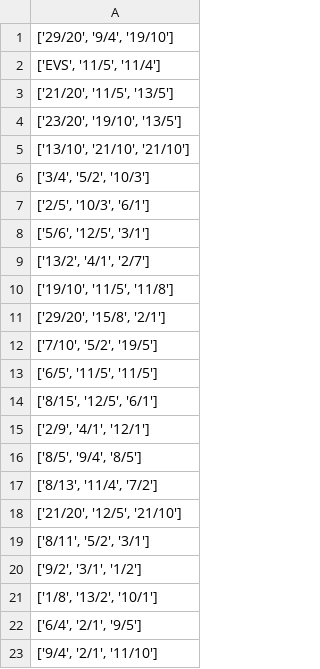
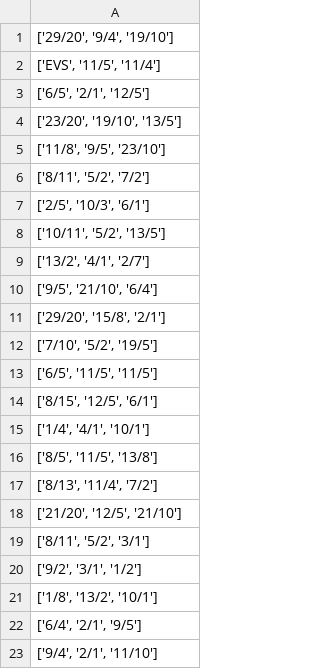
Before and after one commit to Laurence2013/project_accumulator, a CSV file: games_odds/williamHillFiles/get_match_odds/get_match_odds_link_0.csv, drawn as a sheet.

```diff
--- a/games_odds/williamHillFiles/get_match_odds/get_match_odds_link_0.csv
+++ b/games_odds/williamHillFiles/get_match_odds/get_match_odds_link_0.csv
@@ -2,10 +2,10 @@
 "['EVS', '11/5', '11/4']"
-"['21/20', '11/5', '13/5']"
+"['6/5', '2/1', '12/5']"
 "['23/20', '19/10', '13/5']"
-"['13/10', '21/10', '21/10']"
-"['3/4', '5/2', '10/3']"
+"['11/8', '9/5', '23/10']"
+"['8/11', '5/2', '7/2']"
 "['2/5', '10/3', '6/1']"
-"['5/6', '12/5', '3/1']"
+"['10/11', '5/2', '13/5']"
 "['13/2', '4/1', '2/7']"
-"['19/10', '11/5', '11/8']"
+"['9/5', '21/10', '6/4']"
 "['29/20', '15/8', '2/1']"
@@ -14,4 +14,4 @@
 "['8/15', '12/5', '6/1']"
-"['2/9', '4/1', '12/1']"
-"['8/5', '9/4', '8/5']"
+"['1/4', '4/1', '10/1']"
+"['8/5', '11/5', '13/8']"
 "['8/13', '11/4', '7/2']"
```
Also changed, not shown: 4 other files.
